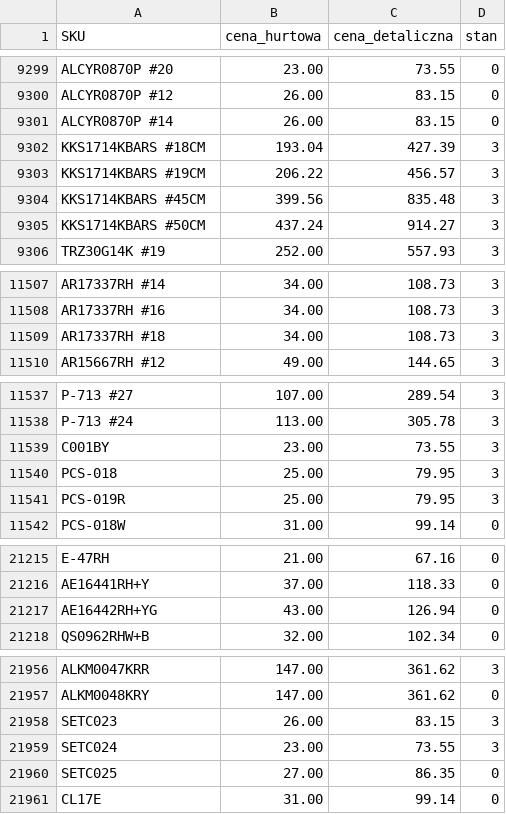
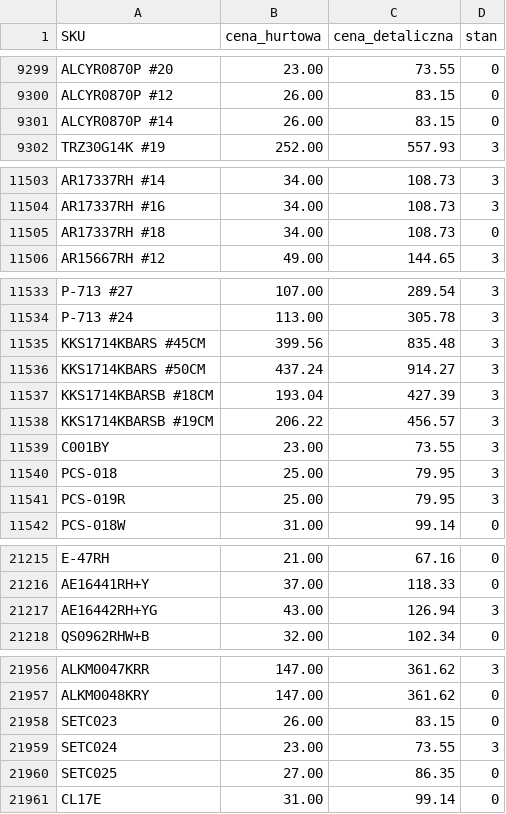
Before and after one commit to G-LOVRIN/AllSilver-CSV, a CSV file: AllSilver-stany-ceny.csv, drawn as a sheet; only a part is shown, gaps mark what is left out; the diff covers the shown part only.

```diff
--- a/AllSilver-stany-ceny.csv
+++ b/AllSilver-stany-ceny.csv
@@ -9301,6 +9301,2 @@ ALCYR0870P #12,26.00,83.15,0
 ALCYR0870P #14,26.00,83.15,0
-KKS1714KBARS #18CM,193.04,427.39,3
-KKS1714KBARS #19CM,206.22,456.57,3
-KKS1714KBARS #45CM,399.56,835.48,3
-KKS1714KBARS #50CM,437.24,914.27,3
 TRZ30G14K #19,252.00,557.93,3
@@ -11508,3 +11504,3 @@ AR17337RH #14,34.00,108.73,3
 AR17337RH #16,34.00,108.73,3
-AR17337RH #18,34.00,108.73,3
+AR17337RH #18,34.00,108.73,0
 AR15667RH #12,49.00,144.65,3
@@ -11538,2 +11534,6 @@ P-713 #27,107.00,289.54,3
 P-713 #24,113.00,305.78,3
+KKS1714KBARS #45CM,399.56,835.48,3
+KKS1714KBARS #50CM,437.24,914.27,3
+KKS1714KBARSB #18CM,193.04,427.39,3
+KKS1714KBARSB #19CM,206.22,456.57,3
 C001BY,23.00,73.55,3
@@ -21216,3 +21216,3 @@ E-47RH,21.00,67.16,0
 AE16441RH+Y,37.00,118.33,0
-AE16442RH+YG,43.00,126.94,0
+AE16442RH+YG,43.00,126.94,3
 QS0962RHW+B,32.00,102.34,0
@@ -21957,3 +21957,3 @@ ALKM0047KRR,147.00,361.62,3
 ALKM0048KRY,147.00,361.62,0
-SETC023,26.00,83.15,3
+SETC023,26.00,83.15,0
 SETC024,23.00,73.55,3
```
Also changed, not shown: 8 edited cells elsewhere in this file, 2 other files.
